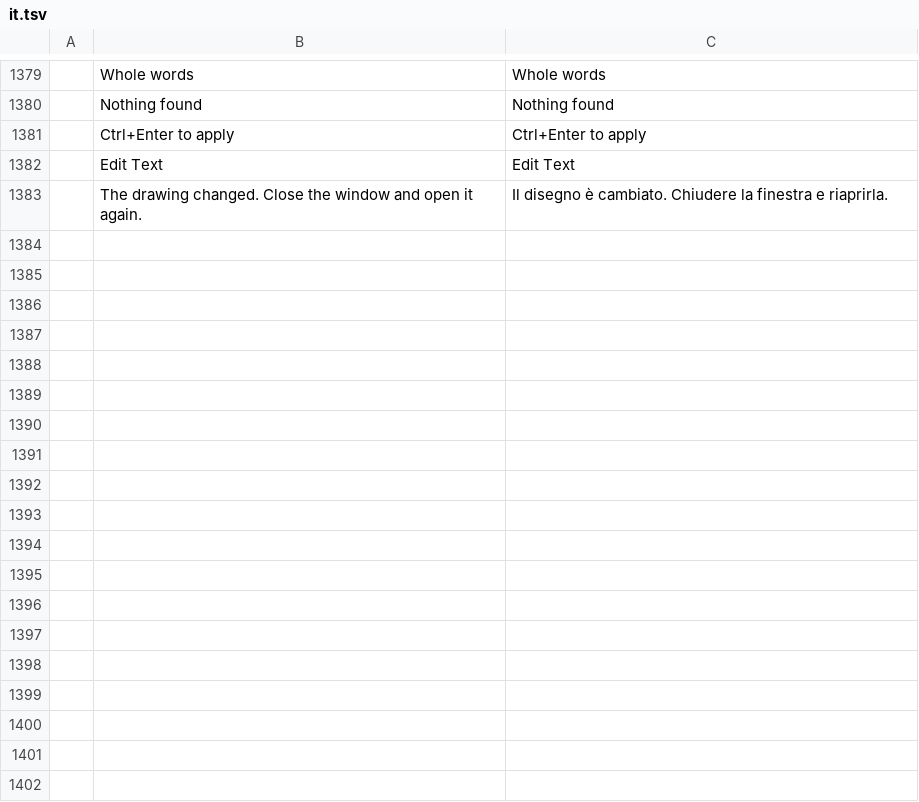
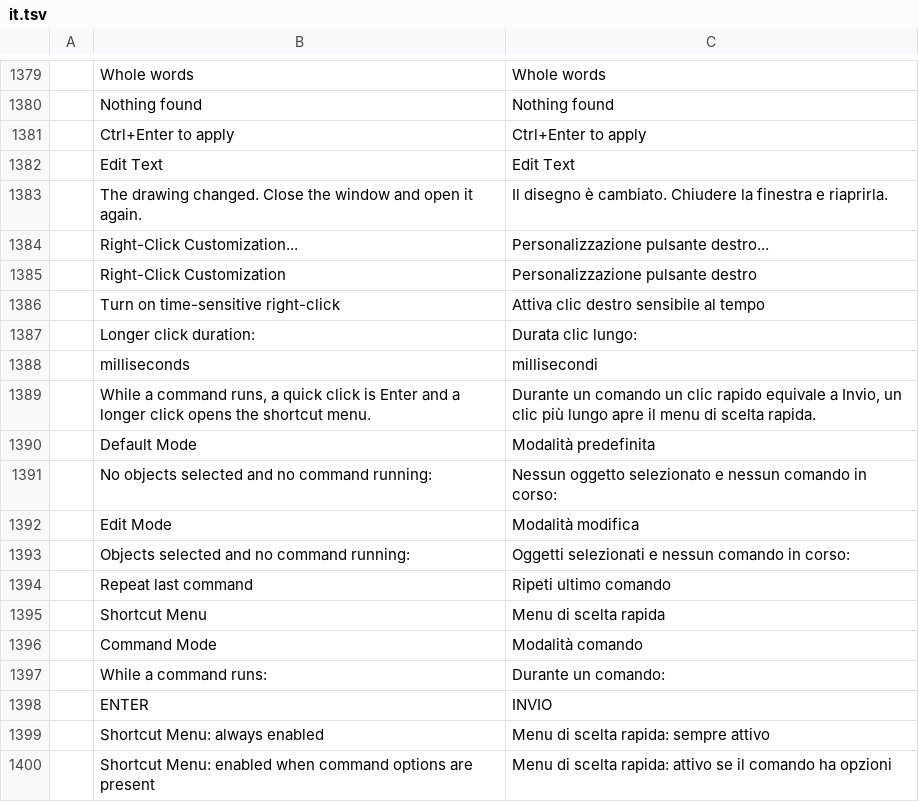
Before and after one commit to dujianhua200/cadcraft, a TSV file: crates/ui-egui/src/i18n/it.tsv, drawn as a sheet; only a part is shown, gaps mark what is left out; the diff names each change by its address in the sheet, - before the commit and + after, or states it on an @@ line.

```diff
--- a/crates/ui-egui/src/i18n/it.tsv
+++ b/crates/ui-egui/src/i18n/it.tsv
+row 1384:  | Right-Click Customization... | Personalizzazione pulsante destro...
+row 1385:  | Right-Click Customization | Personalizzazione pulsante destro
+row 1386:  | Turn on time-sensitive right-click | Attiva clic destro sensibile al tempo
+row 1387:  | Longer click duration: | Durata clic lungo:
+row 1388:  | milliseconds | millisecondi
+row 1389:  | While a command runs, a quick click is Enter and a longer click opens the shortcut menu. | Durante un comando un clic rapido equivale a Invio, un clic più lungo apre il menu di scelta rapida.
+row 1390:  | Default Mode | Modalità predefinita
+row 1391:  | No objects selected and no command running: | Nessun oggetto selezionato e nessun comando in corso:
+row 1392:  | Edit Mode | Modalità modifica
+row 1393:  | Objects selected and no command running: | Oggetti selezionati e nessun comando in corso:
+row 1394:  | Repeat last command | Ripeti ultimo comando
+row 1395:  | Shortcut Menu | Menu di scelta rapida
+row 1396:  | Command Mode | Modalità comando
+row 1397:  | While a command runs: | Durante un comando:
+row 1398:  | ENTER | INVIO
+row 1399:  | Shortcut Menu: always enabled | Menu di scelta rapida: sempre attivo
+row 1400:  | Shortcut Menu: enabled when command options are present | Menu di scelta rapida: attivo se il comando ha opzioni
```
Also changed, not shown: crates/ui-egui/src/i18n/fr.tsv, crates/ui-egui/src/i18n/uk.tsv, 34 other files.
